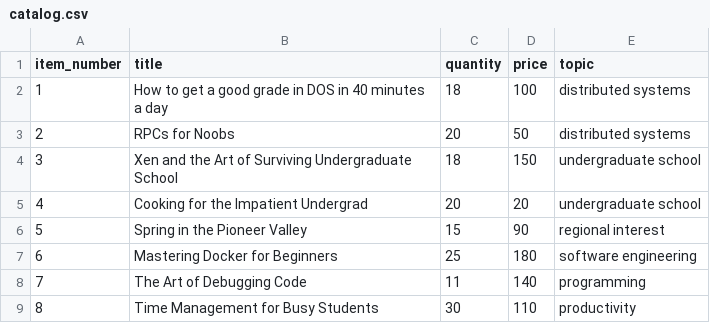
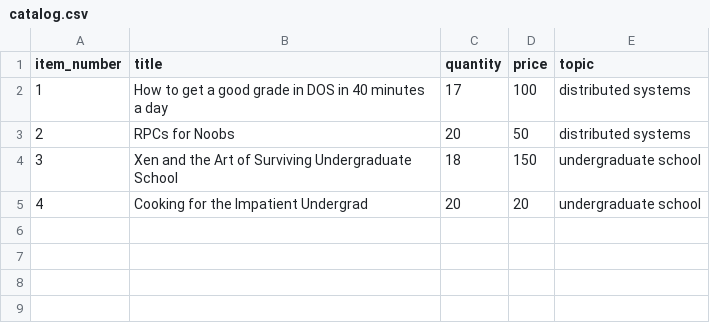
Before and after one commit to ReemHasan31/my-Book-app, a CSV file: catalog-service/catalog.csv, drawn as a sheet.

Commit message:
Add catalog-service/catalog.csv

```diff
--- a/catalog-service/catalog.csv
+++ b/catalog-service/catalog.csv
@@ -1,3 +1,3 @@
 item_number,title,quantity,price,topic
-1,How to get a good grade in DOS in 40 minutes a day,18,100,distributed systems
+1,How to get a good grade in DOS in 40 minutes a day,17,100,distributed systems
 2,RPCs for Noobs,20,50,distributed systems
@@ -5,5 +5 @@ item_number,title,quantity,price,topic
 4,Cooking for the Impatient Undergrad,20,20,undergraduate school
-5,Spring in the Pioneer Valley,15,90,regional interest
-6,Mastering Docker for Beginners,25,180,software engineering
-7,The Art of Debugging Code,11,140,programming
-8,Time Management for Busy Students,30,110,productivity
```
